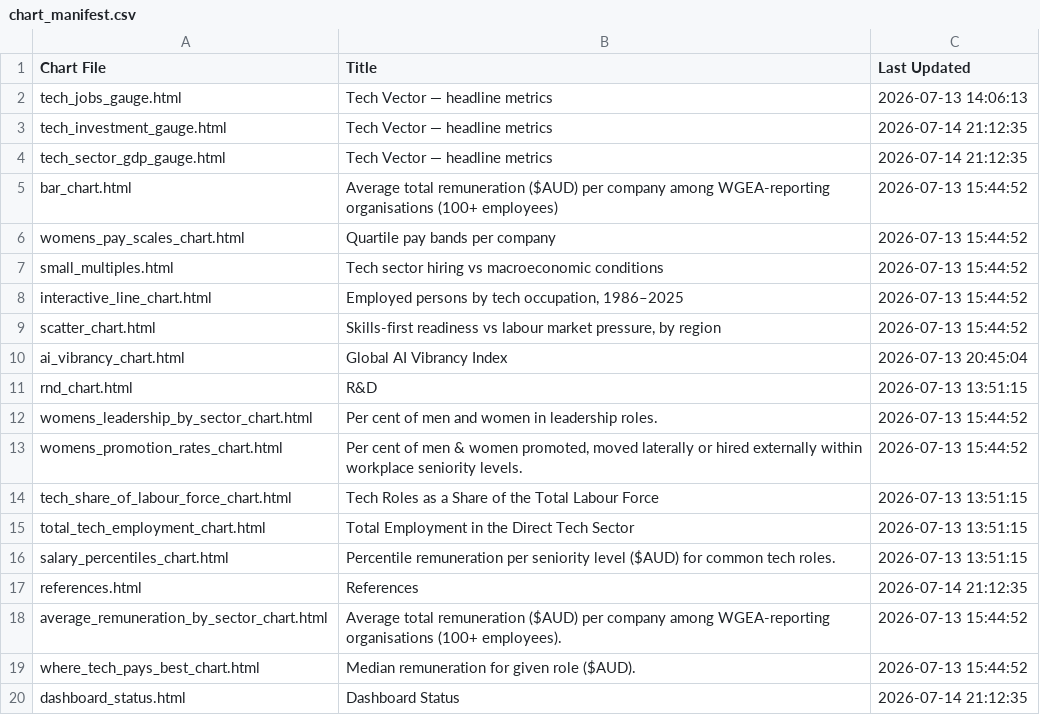
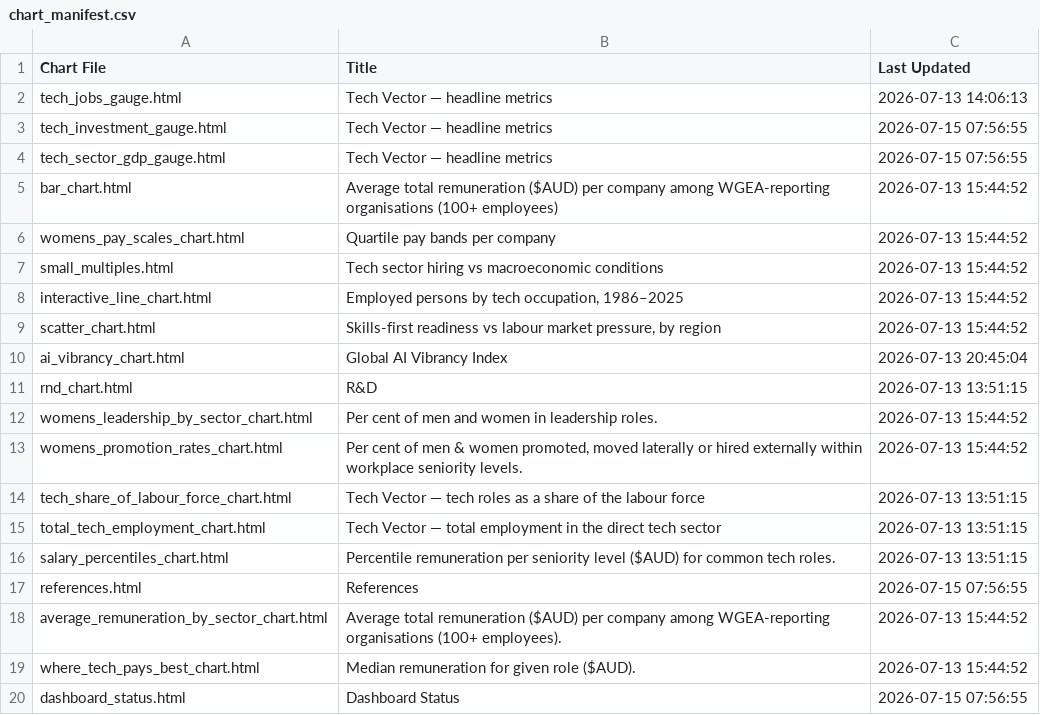
Before and after one commit to tca-research/tech_vector, a CSV file: charts/chart_manifest.csv, drawn as a sheet.

```diff
--- a/charts/chart_manifest.csv
+++ b/charts/chart_manifest.csv
@@ -2,4 +2,4 @@ Chart File,Title,Last Updated
 tech_jobs_gauge.html,Tech Vector — headline metrics,2026-07-13 14:06:13
-tech_investment_gauge.html,Tech Vector — headline metrics,2026-07-14 21:12:35
-tech_sector_gdp_gauge.html,Tech Vector — headline metrics,2026-07-14 21:12:35
+tech_investment_gauge.html,Tech Vector — headline metrics,2026-07-15 07:56:55
+tech_sector_gdp_gauge.html,Tech Vector — headline metrics,2026-07-15 07:56:55
 bar_chart.html,Average total remuneration ($AUD) per company among WGEA-reporting organisations (100+ employees),2026-07-13 15:44:52
@@ -13,8 +13,8 @@ womens_leadership_by_sector_chart.html,Per cent of men and women in leadership r
 womens_promotion_rates_chart.html,"Per cent of men & women promoted, moved laterally or hired externally within workplace seniority levels.",2026-07-13 15:44:52
-tech_share_of_labour_force_chart.html,Tech Roles as a Share of the Total Labour Force,2026-07-13 13:51:15
-total_tech_employment_chart.html,Total Employment in the Direct Tech Sector,2026-07-13 13:51:15
+tech_share_of_labour_force_chart.html,Tech Vector — tech roles as a share of the labour force,2026-07-13 13:51:15
+total_tech_employment_chart.html,Tech Vector — total employment in the direct tech sector,2026-07-13 13:51:15
 salary_percentiles_chart.html,Percentile remuneration per seniority level ($AUD) for common tech roles.,2026-07-13 13:51:15
-references.html,References,2026-07-14 21:12:35
+references.html,References,2026-07-15 07:56:55
 average_remuneration_by_sector_chart.html,Average total remuneration ($AUD) per company among WGEA-reporting organisations (100+ employees).,2026-07-13 15:44:52
 where_tech_pays_best_chart.html,Median remuneration for given role ($AUD).,2026-07-13 15:44:52
-dashboard_status.html,Dashboard Status,2026-07-14 21:12:35
+dashboard_status.html,Dashboard Status,2026-07-15 07:56:55
```
Also changed, not shown: 7 other files.
